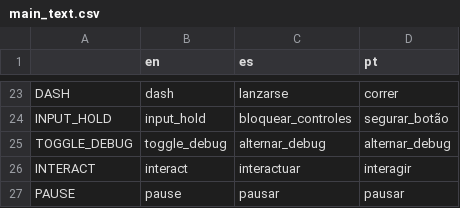
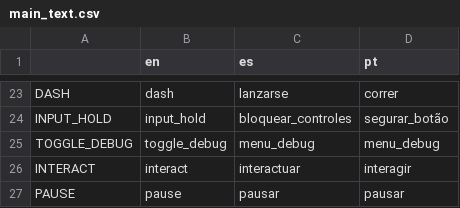
Before and after one commit to loopies2600/Sillarium, a CSV file: text/main_text.csv, drawn as a sheet; only a part is shown, gaps mark what is left out; the diff covers the shown part only.

```diff
--- a/text/main_text.csv
+++ b/text/main_text.csv
@@ -24,3 +24,3 @@ DASH,dash,lanzarse,correr
 INPUT_HOLD,input_hold,bloquear_controles,segurar_botão
-TOGGLE_DEBUG,toggle_debug,alternar_debug,alternar_debug
+TOGGLE_DEBUG,toggle_debug,menu_debug,menu_debug
 INTERACT,interact,interactuar,interagir
```
Also changed, not shown: 40 added rows elsewhere in this file, 12 other files.
